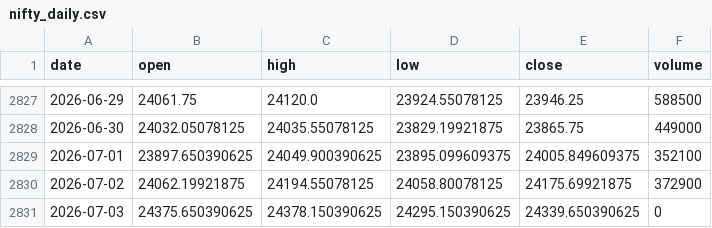
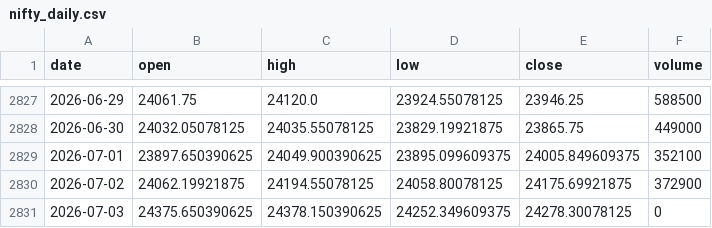
Before and after one commit to pravindev666/David-V2, a CSV file: data/nifty_daily.csv, drawn as a sheet; only a part is shown, gaps mark what is left out.

Commit message:
Auto-sync: Market data update 2026-07-03 09:40

```diff
--- a/data/nifty_daily.csv
+++ b/data/nifty_daily.csv
@@ -2830,2 +2830,2 @@ date,open,high,low,close,volume
 2026-07-02,24062.19921875,24194.55078125,24058.80078125,24175.69921875,372900
-2026-07-03,24375.650390625,24378.150390625,24295.150390625,24339.650390625,0
+2026-07-03,24375.650390625,24378.150390625,24252.349609375,24278.30078125,0
```
Also changed, not shown: data/vix_daily.csv.
